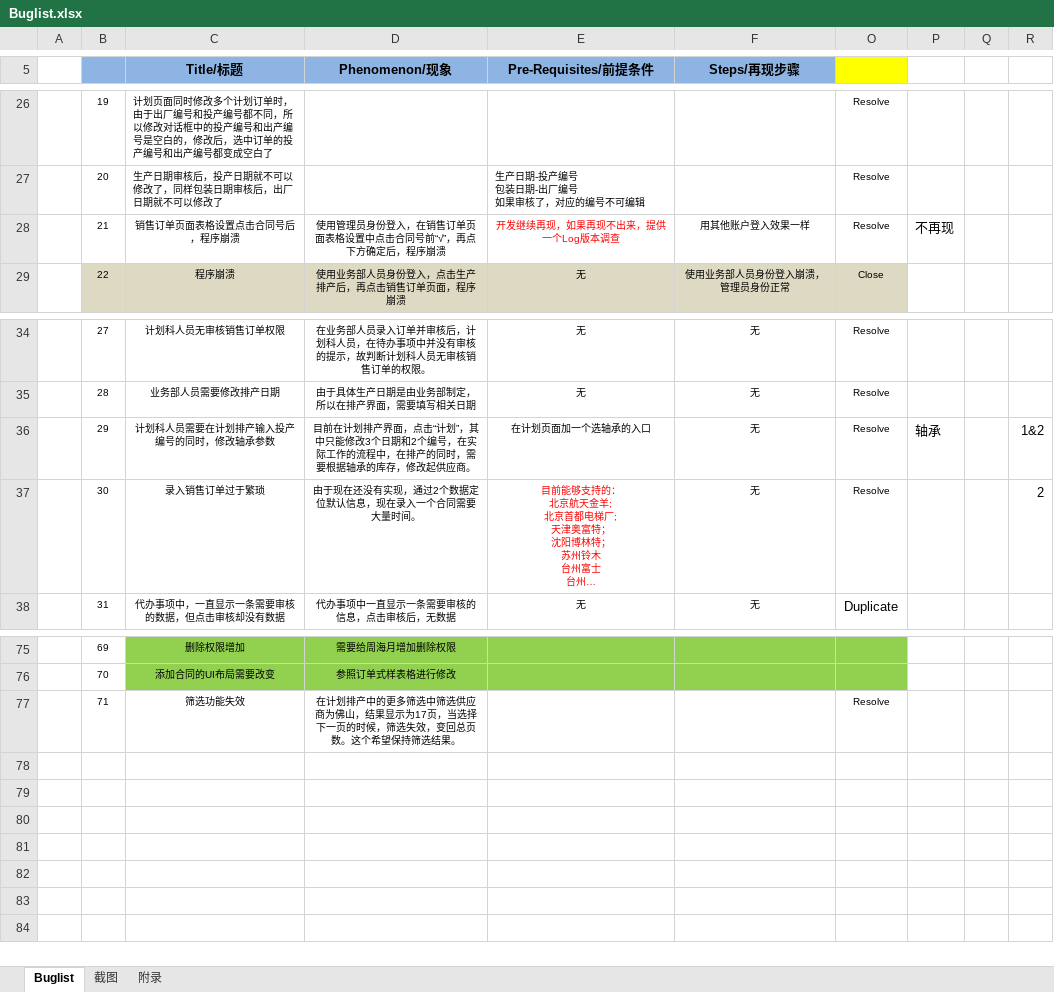
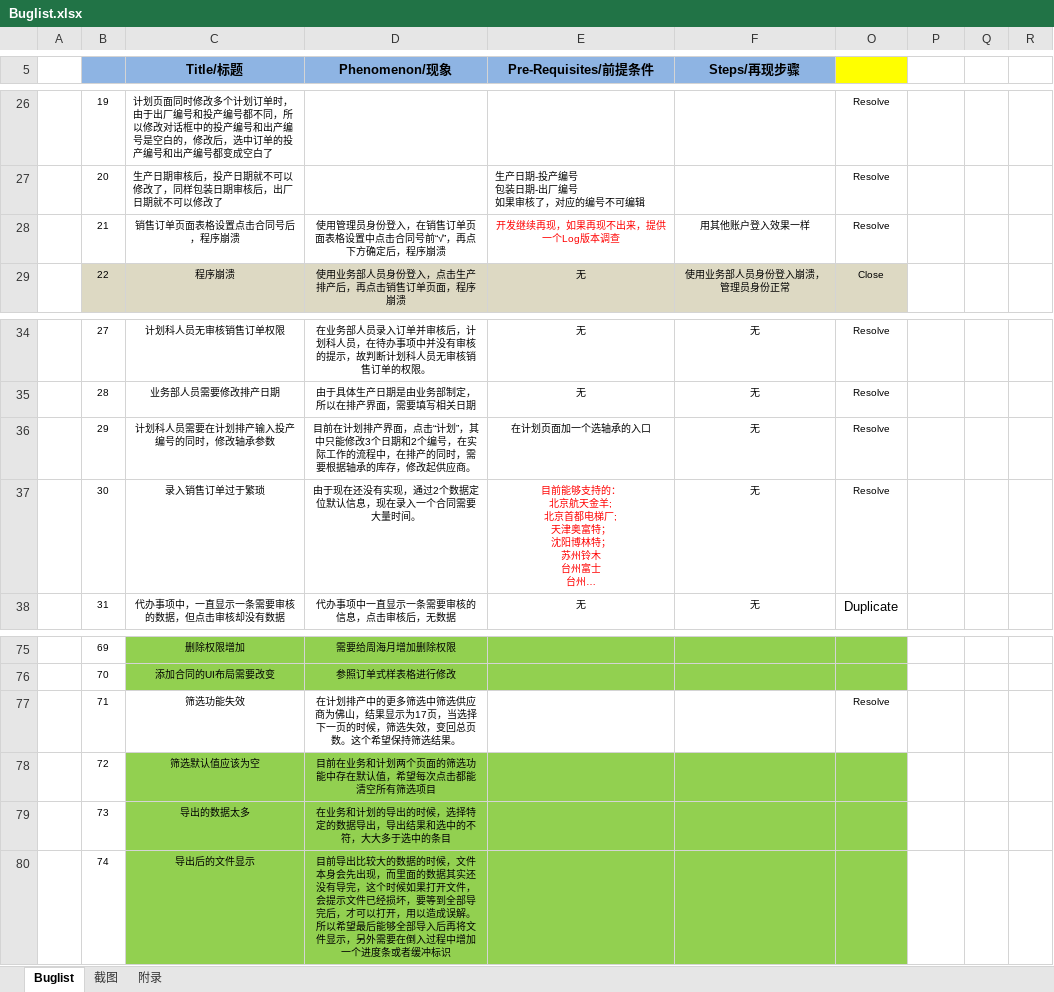
Before and after one commit to Patrick-Wang/BlueRay, an Excel workbook: Documentation/Buglist.xlsx, sheet Buglist, drawn as a sheet; only a part is shown, gaps mark what is left out; long unchanged cells end in …; values as stored, in another font and other column widths than the file's, no borders; the diff names each change by its address in the sheet, - before the commit and + after, or states it on an @@ line.

Commit message:
更新Buglist

```diff
--- a/Documentation/Buglist.xlsx (sheet Buglist)
+++ b/Documentation/Buglist.xlsx (sheet Buglist)
-P28: 不再现
+P28: (empty)
-P36: 轴承
+P36: (empty)
-R36: 1&2
+R36: (empty)
-R37: 2
+R37: (empty)
+row 78:  | 72 | 筛选默认值应该为空 | 目前在业务和计划两个页面的筛选功能中存在默认值，希望每次点击都能清空所有筛选项目
+row 79:  | 73 | 导出的数据太多 | 在业务和计划的导出的时候，选择特定的数据导出，导出结果和选中的不符，大大多于选中的条目
+row 80:  | 74 | 导出后的文件显示 | 目前导出比较大的数据的时候，文件本身会先出现，而里面的数据其实还没有导完，这个时候如果打开文件，会提示文件已经损坏，要等到全部导完后，才可以打开，用以造成误解。所以希望最后能够全部导入后再将文件显示，另外需要在倒入过程中增加一个进度条或者缓冲标识
```
